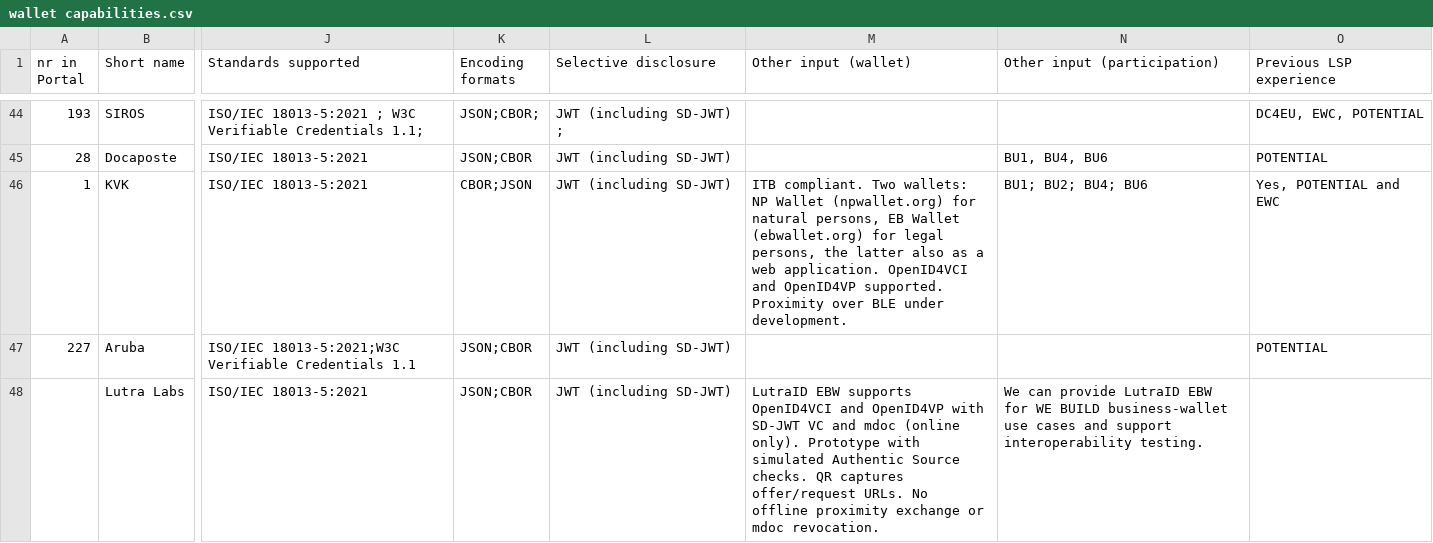
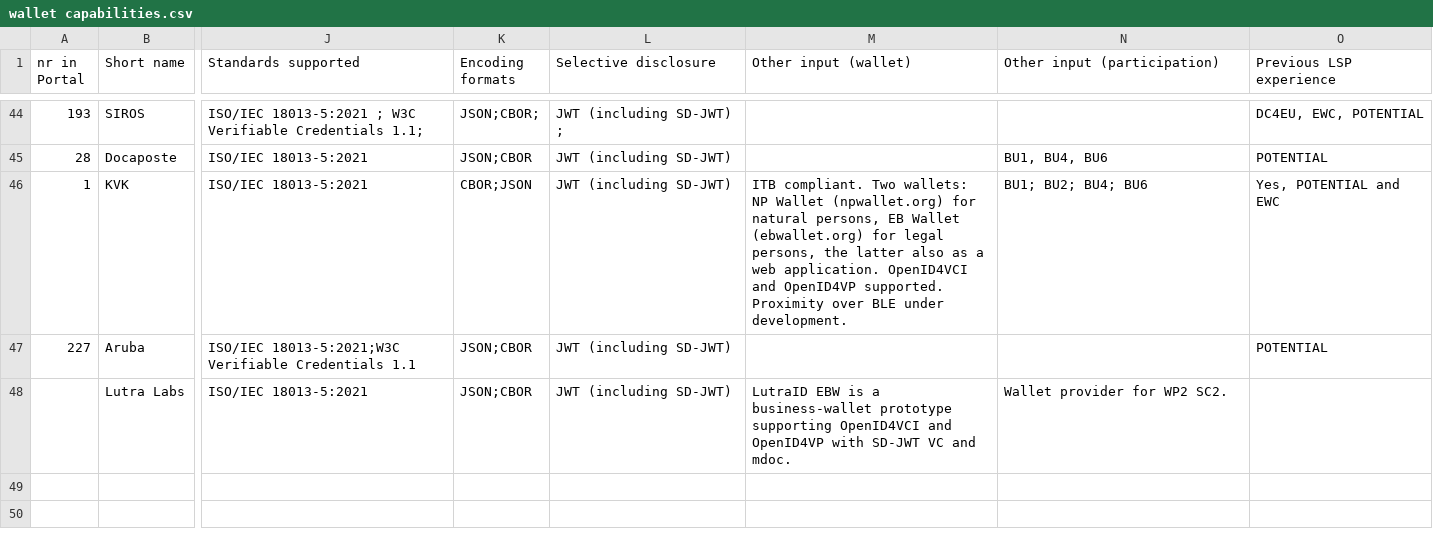
Before and after one commit to martines3000/wp4-wallets-group, a CSV file: wallet-capabilities/public/wallet capabilities.csv, drawn as a sheet; only a part is shown, gaps mark what is left out; the diff names each change by its address in the sheet, - before the commit and + after, or states it on an @@ line.

Commit message:
docs: simplify LutraID EBW entry and identify WP2 SC2

```diff
--- a/wallet-capabilities/public/wallet capabilities.csv
+++ b/wallet-capabilities/public/wallet capabilities.csv
-M48 (Other input (wallet)): LutraID EBW supports OpenID4VCI and OpenID4VP with SD-JWT VC and mdoc (online only). Prototype with simulated Authentic Source checks. QR captures offer/request URLs. No offline proximity exchange or mdoc revocation.
+M48 (Other input (wallet)): LutraID EBW is a business-wallet prototype supporting OpenID4VCI and OpenID4VP with SD-JWT VC and mdoc.
-N48 (Other input (participation)): We can provide LutraID EBW for WE BUILD business-wallet use cases and support interoperability testing.
+N48 (Other input (participation)): Wallet provider for WP2 SC2.
```
